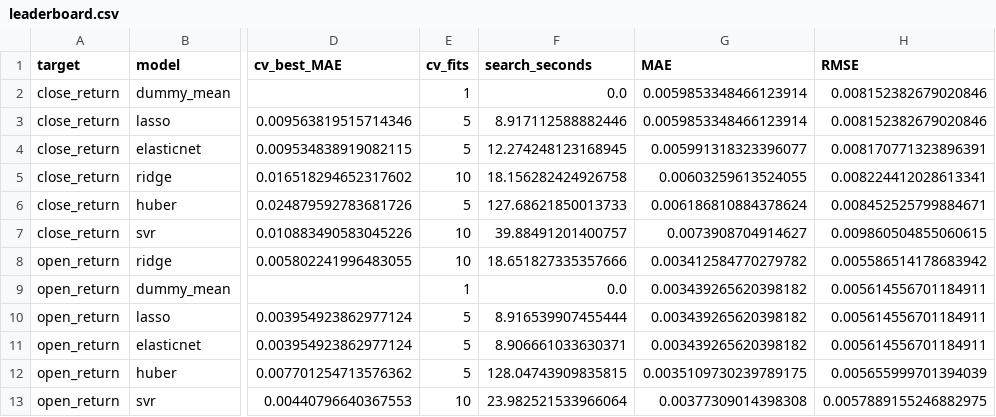
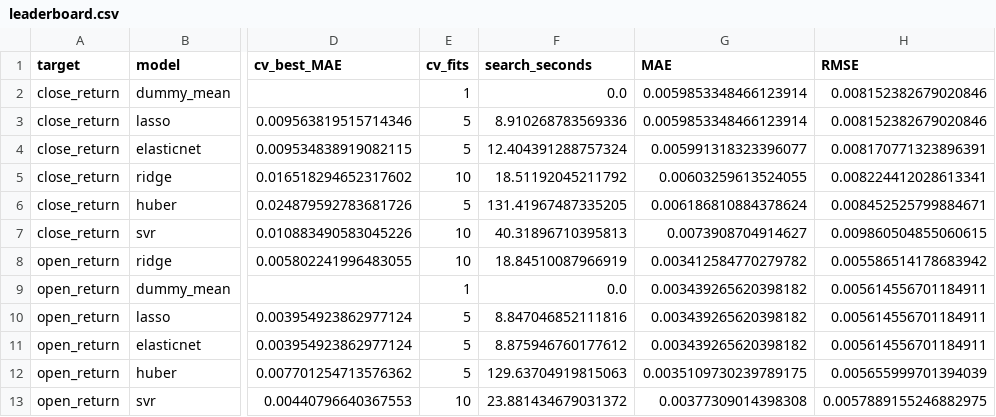
Before and after one commit to Harshithpatali/Sensex_Quant_Lab, a CSV file: artifacts/reports/leaderboard.csv, drawn as a sheet; only a part is shown, gaps mark what is left out; the diff names each change by its address in the sheet, - before the commit and + after, or states it on an @@ line.

```diff
--- a/artifacts/reports/leaderboard.csv
+++ b/artifacts/reports/leaderboard.csv
-F3 (search_seconds): 8.917112588882446
+F3 (search_seconds): 8.910268783569336
-F4 (search_seconds): 12.274248123168945
+F4 (search_seconds): 12.404391288757324
-F5 (search_seconds): 18.156282424926758
+F5 (search_seconds): 18.51192045211792
-F6 (search_seconds): 127.68621850013733
+F6 (search_seconds): 131.41967487335205
-F7 (search_seconds): 39.88491201400757
+F7 (search_seconds): 40.31896710395813
-F8 (search_seconds): 18.651827335357666
+F8 (search_seconds): 18.84510087966919
-F10 (search_seconds): 8.916539907455444
+F10 (search_seconds): 8.847046852111816
-F11 (search_seconds): 8.906661033630371
+F11 (search_seconds): 8.875946760177612
-F12 (search_seconds): 128.04743909835815
+F12 (search_seconds): 129.63704919815063
-F13 (search_seconds): 23.982521533966064
+F13 (search_seconds): 23.881434679031372
```
Also changed, not shown: 1 other file.
